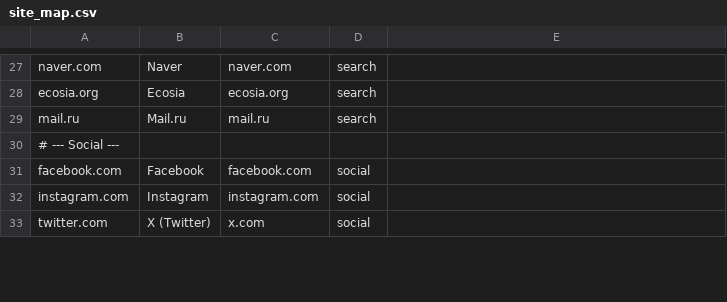
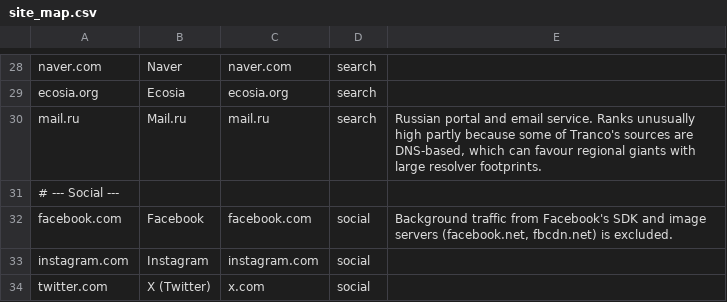
Before and after one commit to decgagan/searchopoly, a CSV file: pipeline/data/site_map.csv, drawn as a sheet; only a part is shown, gaps mark what is left out; the diff covers the shown part only.

```diff
--- a/pipeline/data/site_map.csv
+++ b/pipeline/data/site_map.csv
@@ -29,3 +30,3 @@ ecosia.org,Ecosia,ecosia.org,search
-mail.ru,Mail.ru,mail.ru,search
+mail.ru,Mail.ru,mail.ru,search,"Russian portal and email service. Ranks unusually high partly because some of Tranco's sources are DNS-based, which can favour regional giants with large resolver footprints."
 # --- Social ---
-facebook.com,Facebook,facebook.com,social
+facebook.com,Facebook,facebook.com,social,"Background traffic from Facebook's SDK and image servers (facebook.net, fbcdn.net) is excluded."
```
Also changed, not shown: 1 added row and 16 edited cells elsewhere in this file, 4 other files.
